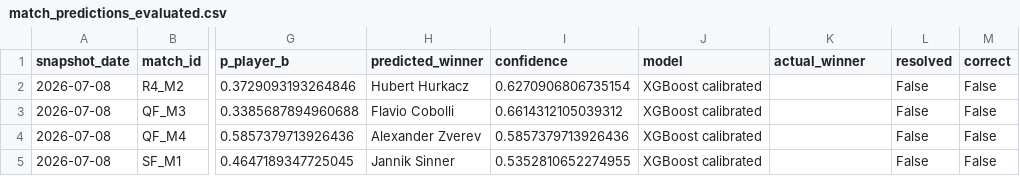
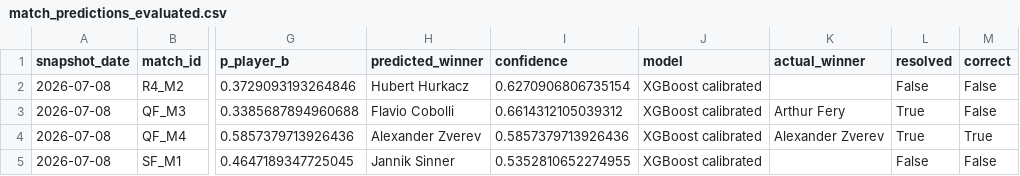
Before and after one commit to renzorico/wimbledon-predictor, a CSV file: data/predictions/2026-07-08/match_predictions_evaluated.csv, drawn as a sheet; only a part is shown, gaps mark what is left out; the diff names each change by its address in the sheet, - before the commit and + after, or states it on an @@ line.

```diff
--- a/data/predictions/2026-07-08/match_predictions_evaluated.csv
+++ b/data/predictions/2026-07-08/match_predictions_evaluated.csv
-K3 (actual_winner): (empty)
+K3 (actual_winner): Arthur Fery
-L3:L4 (resolved): False
+L3:L4 (resolved): True
-K4 (actual_winner): (empty)
+K4 (actual_winner): Alexander Zverev
-M4 (correct): False
+M4 (correct): True
```
Also changed, not shown: data/predictions/2026-07-07/match_predictions_evaluated.csv, 10 other files.
